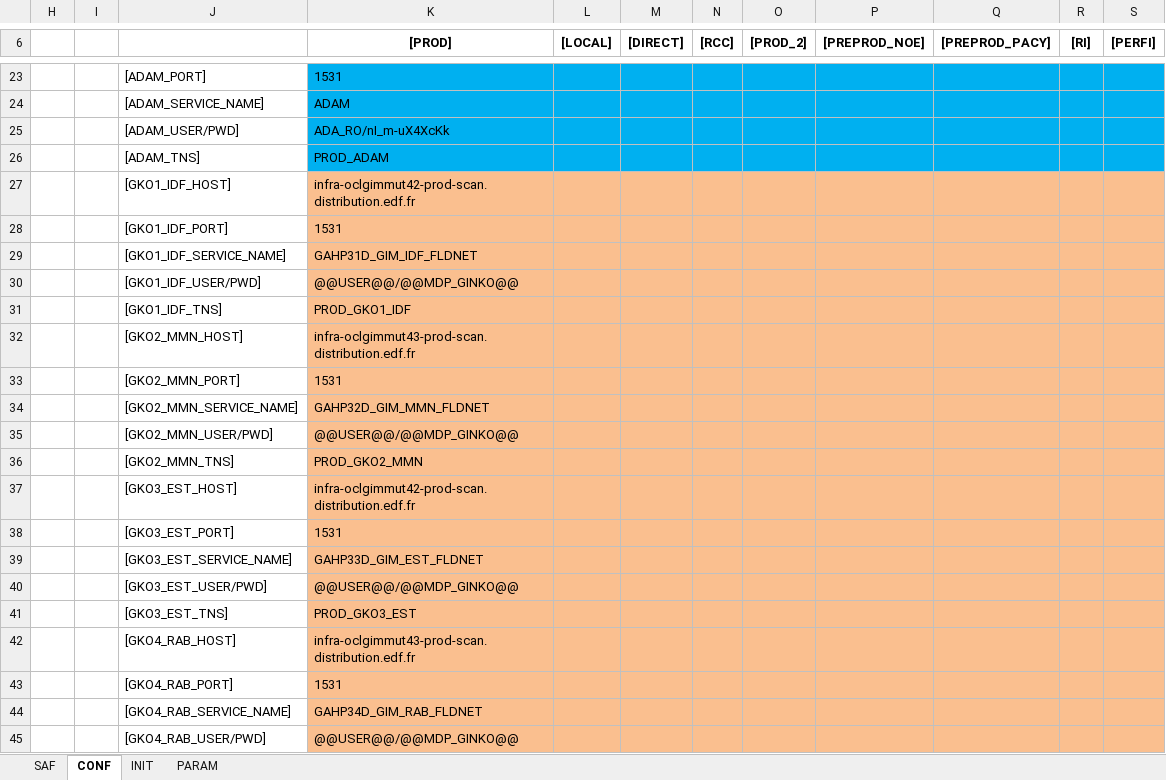
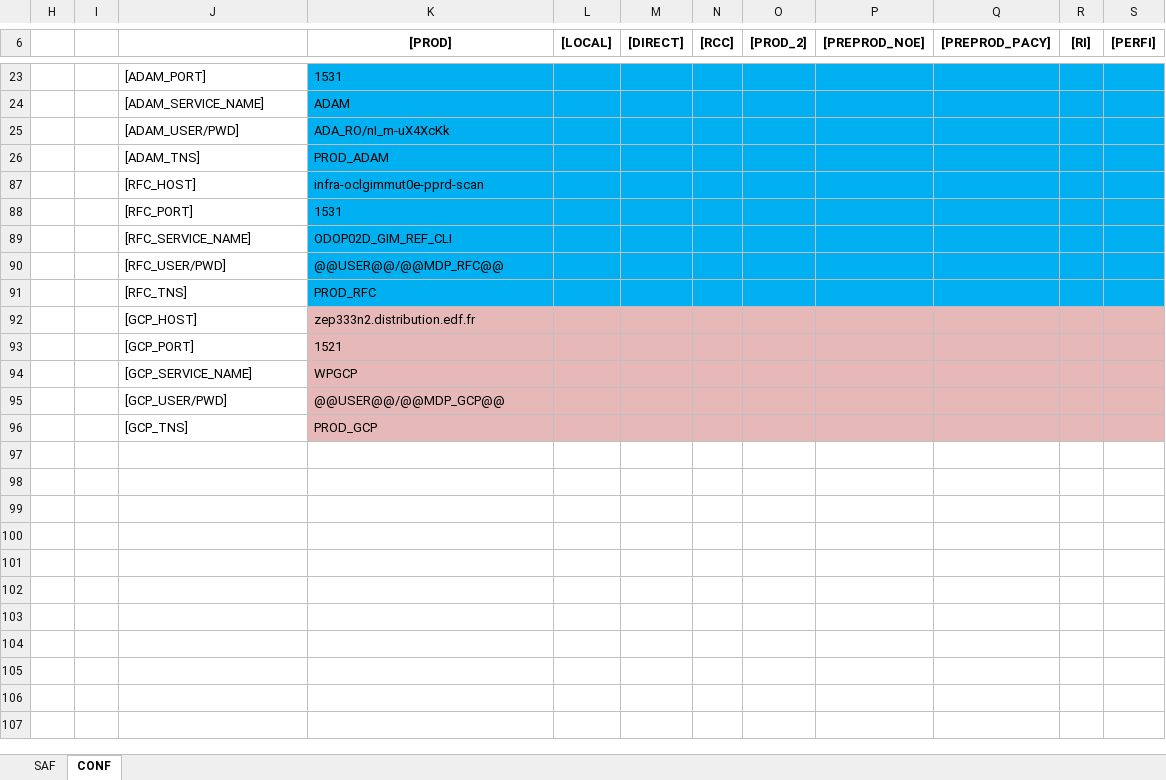
Before and after one commit to paularnaud2/CAPC5, an Excel workbook: Excel/SAF/SAF.xlsm, sheet CONF, drawn as a sheet; only a part is shown, gaps mark what is left out; the shorter side is filled out with more unchanged rows; values as stored, in another font and other column widths than the file's, no borders; charts and pictures not drawn; the diff covers the shown part only; the diff names each change by its address in the sheet, - before the commit and + after, or states it on an @@ line.

```diff
--- a/Excel/SAF/SAF.xlsm (sheet CONF)
+++ b/Excel/SAF/SAF.xlsm (sheet CONF)
@@ sheet tab hidden: INIT @@
@@ sheet tab hidden: PARAM @@
@@ row 27 hidden:  |  | [GKO1_IDF_HOST] | infra-oclgimmut42-prod-scan.distribution.edf.fr @@
@@ row 28 hidden:  |  | [GKO1_IDF_PORT] | 1531 @@
@@ row 29 hidden:  |  | [GKO1_IDF_SERVICE_NAME] | GAHP31D_GIM_IDF_FLDNET @@
@@ row 30 hidden:  |  | [GKO1_IDF_USER/PWD] | @@USER@@/@@MDP_GINKO@@ @@
@@ row 31 hidden:  |  | [GKO1_IDF_TNS] | PROD_GKO1_IDF @@
@@ row 32 hidden:  |  | [GKO2_MMN_HOST] | infra-oclgimmut43-prod-scan.distribution.edf.fr @@
@@ row 33 hidden:  |  | [GKO2_MMN_PORT] | 1531 @@
@@ row 34 hidden:  |  | [GKO2_MMN_SERVICE_NAME] | GAHP32D_GIM_MMN_FLDNET @@
@@ row 35 hidden:  |  | [GKO2_MMN_USER/PWD] | @@USER@@/@@MDP_GINKO@@ @@
@@ row 36 hidden:  |  | [GKO2_MMN_TNS] | PROD_GKO2_MMN @@
@@ row 37 hidden:  |  | [GKO3_EST_HOST] | infra-oclgimmut42-prod-scan.distribution.edf.fr @@
@@ row 38 hidden:  |  | [GKO3_EST_PORT] | 1531 @@
@@ row 39 hidden:  |  | [GKO3_EST_SERVICE_NAME] | GAHP33D_GIM_EST_FLDNET @@
@@ row 40 hidden:  |  | [GKO3_EST_USER/PWD] | @@USER@@/@@MDP_GINKO@@ @@
@@ row 41 hidden:  |  | [GKO3_EST_TNS] | PROD_GKO3_EST @@
@@ row 42 hidden:  |  | [GKO4_RAB_HOST] | infra-oclgimmut43-prod-scan.distribution.edf.fr @@
@@ row 43 hidden:  |  | [GKO4_RAB_PORT] | 1531 @@
@@ row 44 hidden:  |  | [GKO4_RAB_SERVICE_NAME] | GAHP34D_GIM_RAB_FLDNET @@
@@ row 45 hidden:  |  | [GKO4_RAB_USER/PWD] | @@USER@@/@@MDP_GINKO@@ @@
```
Also changed, not shown: 51 hidden or unhidden rows elsewhere in this sheet, sheet SAF, hidden cells, Excel/queryHelper/queryHelper.xlsm, Excel/reqList/reqList.xlsm, 7 other files.
